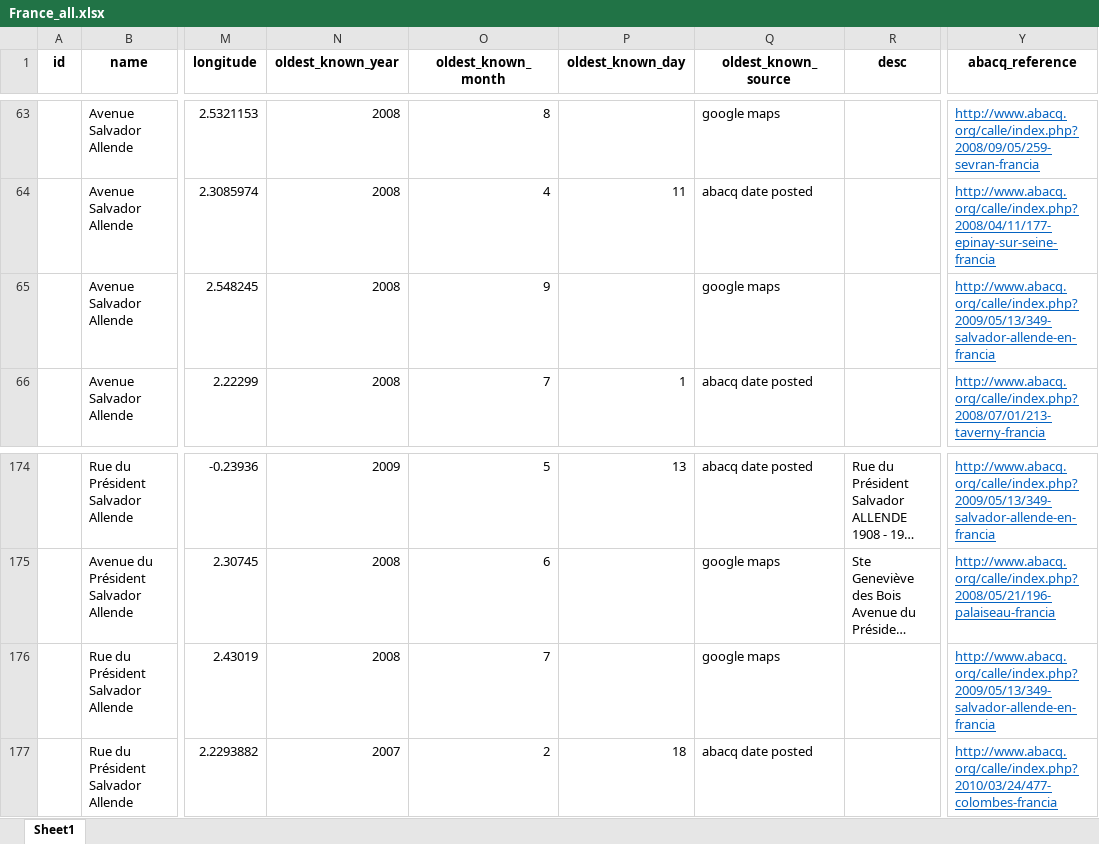
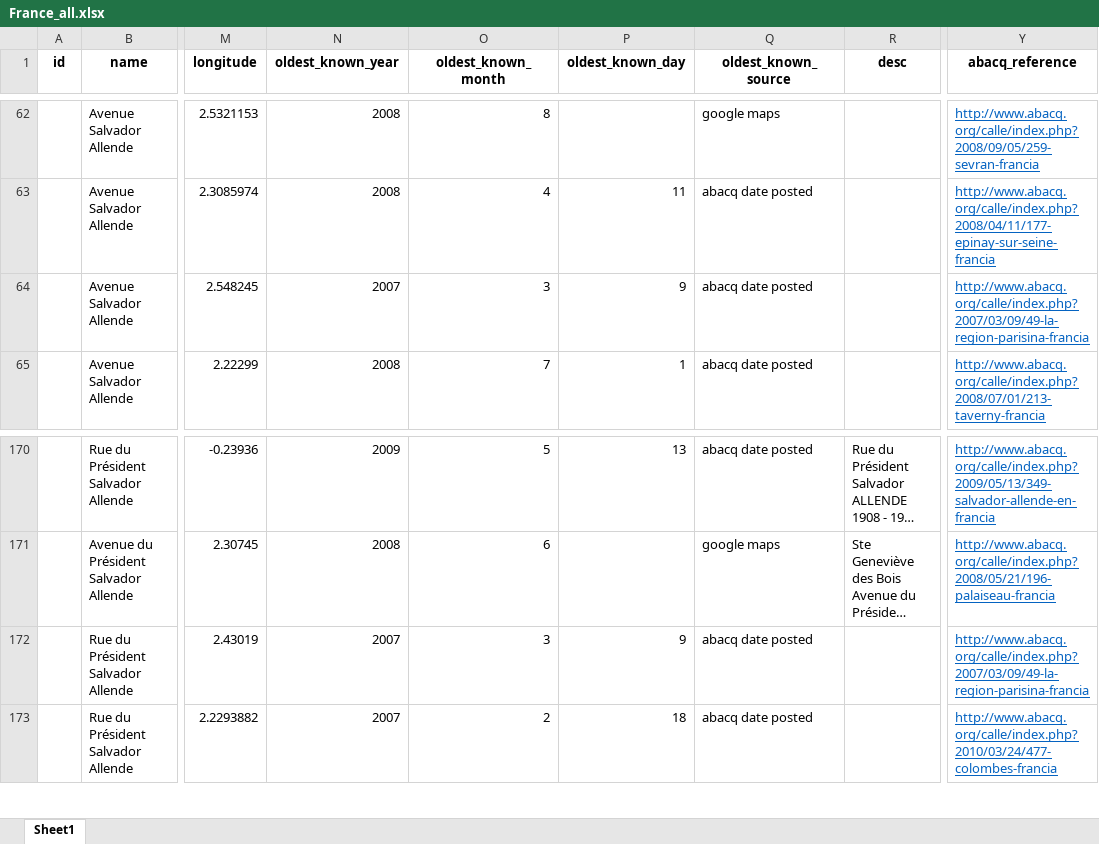
Before and after one commit to GoGroGlo/datasets-of-interest, an Excel workbook: a-place-for-salvador-allende/countries/France_all.xlsx, sheet Sheet1, drawn as a sheet; only a part is shown, gaps mark what is left out; long unchanged cells end in …; values as stored, in another font and other column widths than the file's, no borders; conditional formats not drawn; addresses are those after the commit; the diff covers the shown part only; the diff names each change by its address in the sheet, - before the commit and + after, or states it on an @@ line.

```diff
--- a/a-place-for-salvador-allende/countries/France_all.xlsx (sheet Sheet1)
+++ b/a-place-for-salvador-allende/countries/France_all.xlsx (sheet Sheet1)
-N64 (oldest_known_year): 2008
+N64 (oldest_known_year): 2007
-O64 (oldest_known_month): 9
+O64 (oldest_known_month): 3
-P64 (oldest_known_day): (empty)
+P64 (oldest_known_day): 9
-Q64 (oldest_known_source): google maps
+Q64 (oldest_known_source): abacq date posted
-Y64 (abacq_reference): http://www.abacq.org/calle/index.php?2009/05/13/349-salvador-allende-en-francia
+Y64 (abacq_reference): http://www.abacq.org/calle/index.php?2007/03/09/49-la-region-parisina-francia
-N172 (oldest_known_year): 2008
+N172 (oldest_known_year): 2007
-O172 (oldest_known_month): 7
+O172 (oldest_known_month): 3
-P172 (oldest_known_day): (empty)
+P172 (oldest_known_day): 9
-Q172 (oldest_known_source): google maps
+Q172 (oldest_known_source): abacq date posted
-Y172 (abacq_reference): http://www.abacq.org/calle/index.php?2009/05/13/349-salvador-allende-en-francia
+Y172 (abacq_reference): http://www.abacq.org/calle/index.php?2007/03/09/49-la-region-parisina-francia
```
Also changed, not shown: 17 added rows, 7 removed rows and 14 edited cells elsewhere in this sheet, a-place-for-salvador-allende/a_place_for_salvador_allende.xlsx, 2 other files.
